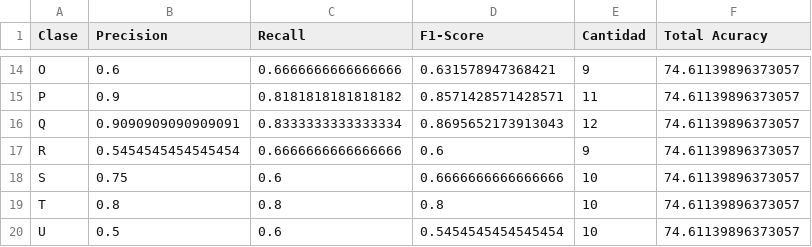
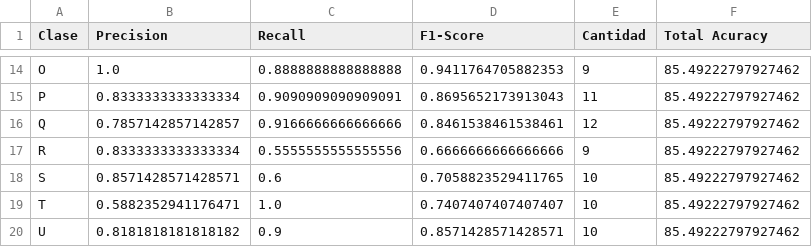
Before and after one commit to MujikaJulen/mute_demute, a CSV file: out_model/vit_small_patch16_224/metrics_test.csv, drawn as a sheet; only a part is shown, gaps mark what is left out; the diff covers the shown part only; the diff names each change by its address in the sheet, - before the commit and + after, or states it on an @@ line.

```diff
--- a/out_model/vit_small_patch16_224/metrics_test.csv
+++ b/out_model/vit_small_patch16_224/metrics_test.csv
-B14 (Precision): 0.6
+B14 (Precision): 1.0
-C14 (Recall): 0.6666666666666666
+C14 (Recall): 0.8888888888888888
-D14 (F1-Score): 0.631578947368421
+D14 (F1-Score): 0.9411764705882353
-F14:F20 (Total Acuracy): 74.61139896373057
+F14:F20 (Total Acuracy): 85.49222797927462
-B15 (Precision): 0.9
+B15 (Precision): 0.8333333333333334
-C15 (Recall): 0.8181818181818182
+C15 (Recall): 0.9090909090909091
-D15 (F1-Score): 0.8571428571428571
+D15 (F1-Score): 0.8695652173913043
-B16 (Precision): 0.9090909090909091
+B16 (Precision): 0.7857142857142857
-C16 (Recall): 0.8333333333333334
+C16 (Recall): 0.9166666666666666
-D16 (F1-Score): 0.8695652173913043
+D16 (F1-Score): 0.8461538461538461
-B17 (Precision): 0.5454545454545454
+B17 (Precision): 0.8333333333333334
-C17 (Recall): 0.6666666666666666
+C17 (Recall): 0.5555555555555556
-D17 (F1-Score): 0.6
+D17 (F1-Score): 0.6666666666666666
-B18 (Precision): 0.75
+B18 (Precision): 0.8571428571428571
-D18 (F1-Score): 0.6666666666666666
+D18 (F1-Score): 0.7058823529411765
-B19 (Precision): 0.8
+B19 (Precision): 0.5882352941176471
-C19 (Recall): 0.8
+C19 (Recall): 1.0
-D19 (F1-Score): 0.8
+D19 (F1-Score): 0.7407407407407407
-B20 (Precision): 0.5
+B20 (Precision): 0.8181818181818182
-C20 (Recall): 0.6
+C20 (Recall): 0.9
-D20 (F1-Score): 0.5454545454545454
+D20 (F1-Score): 0.8571428571428571
```
Also changed, not shown: 42 edited cells elsewhere in this file, 4 other files.
